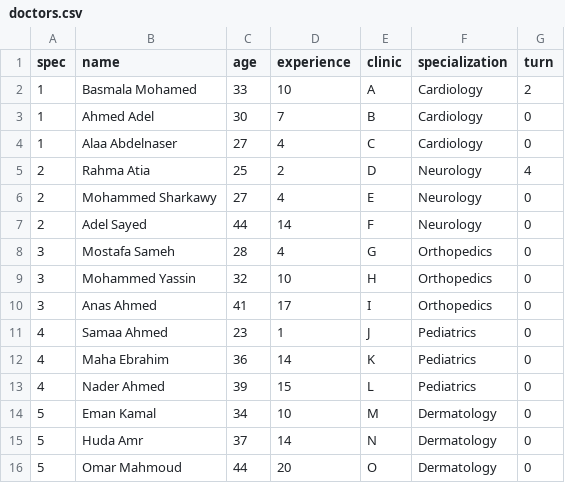
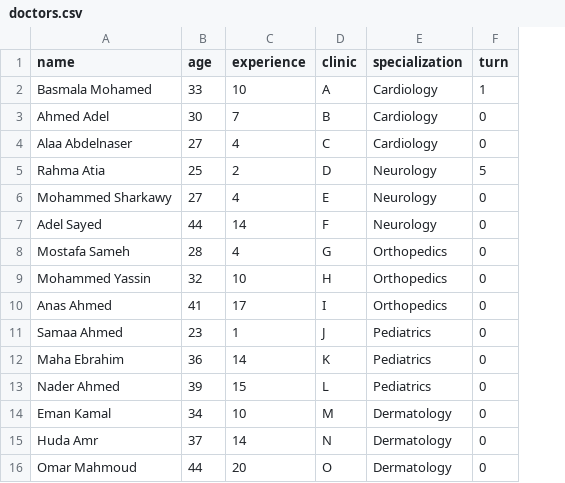
Before and after one commit to Karimskee/Clowns, a CSV file: doctors.csv, drawn as a sheet; removed rows and columns are numbered as before the commit, all else as after; the diff names each change by its address in the sheet, - before the commit and + after, or states it on an @@ line.

```diff
--- a/doctors.csv
+++ b/doctors.csv
-column A (spec), rows 2-16: 1 | 1 | 1 | 2 | 2 | 2 | 3 | 3 | 3 | 4 | 4 | 4 | 5 | 5 | 5
-F2 (turn): 2
+F2 (turn): 1
-F5 (turn): 4
+F5 (turn): 5
```
Also changed, not shown: patients.csv, 12 other files.
